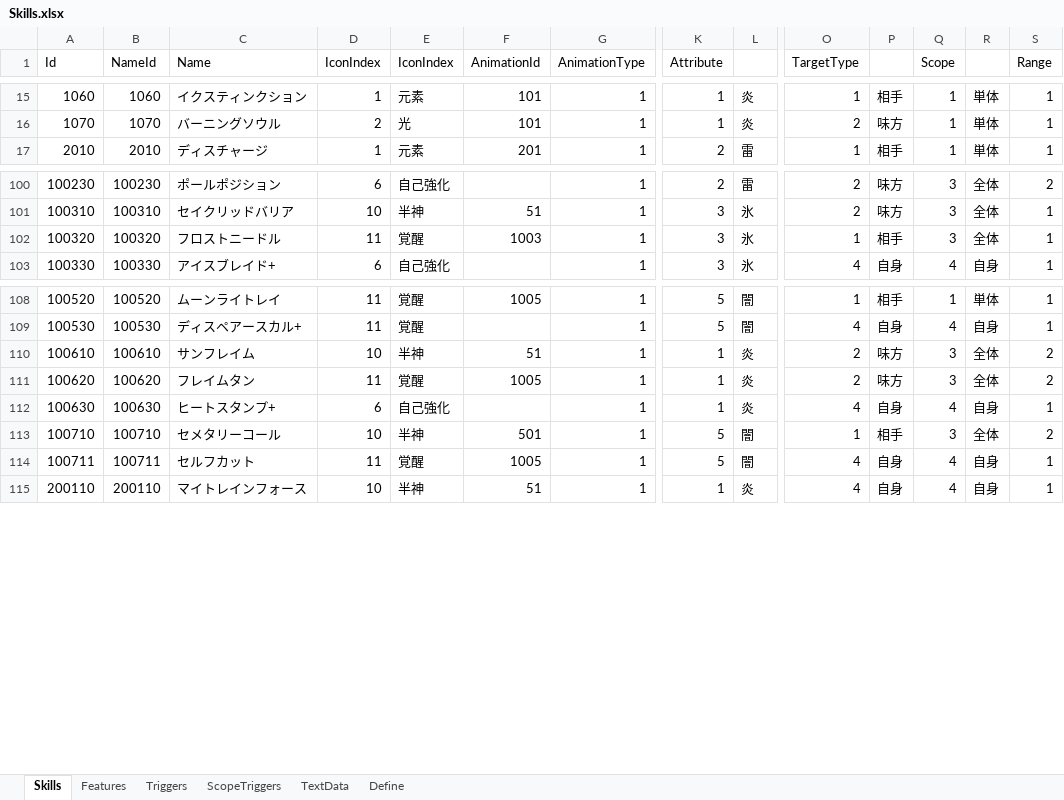
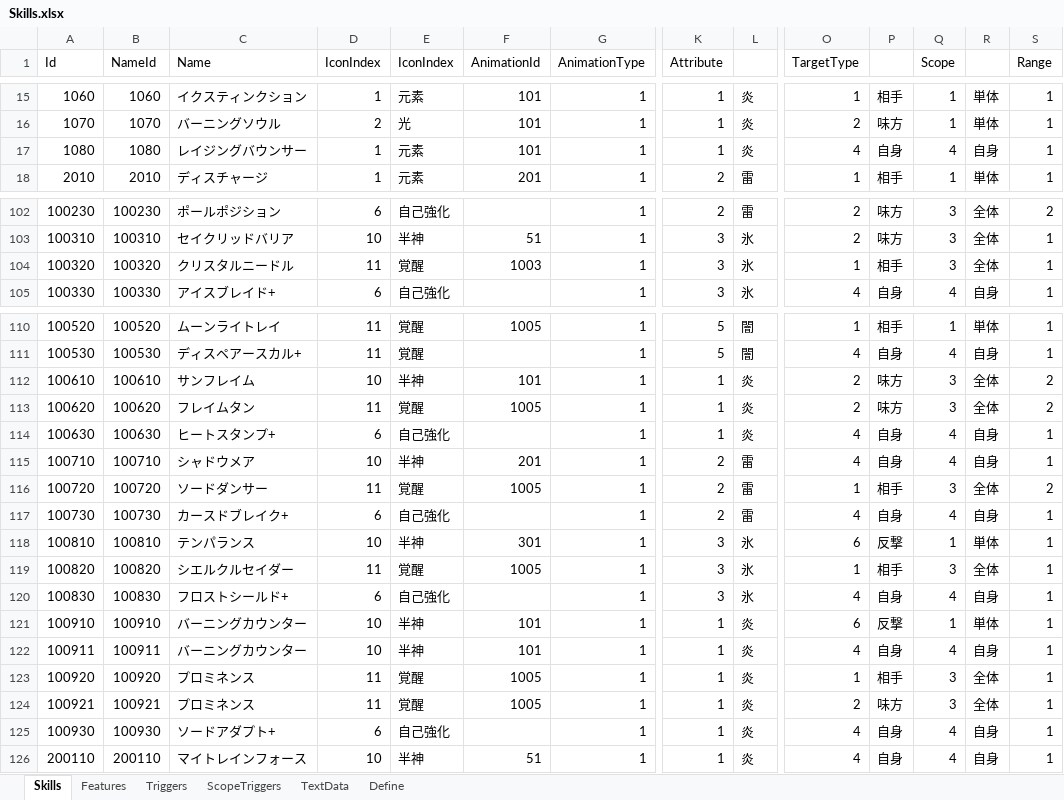
Before and after one commit to seedsclaft/unity, an Excel workbook: Assets/Data/Skills.xlsx, sheet Skills, drawn as a sheet; only a part is shown, gaps mark what is left out; values as stored, in another font and other column widths than the file's, no borders; addresses are those after the commit; rows hold the shown columns only; the diff covers the shown part only; the diff names each change by its address in the sheet, - before the commit and + after, or states it on an @@ line.

```diff
--- a/Assets/Data/Skills.xlsx (sheet Skills)
+++ b/Assets/Data/Skills.xlsx (sheet Skills)
+row 17: 1080 | 1080 | レイジングバウンサー | 1 | 元素 | 101 | 1 | 1 | 炎 | 4 | 自身 | 4 | 自身 | 1
-C104 (Name): フロストニードル
+C104 (Name): クリスタルニードル
-F112 (AnimationId): 51
+F112 (AnimationId): 101
-C115 (Name): セメタリーコール
+C115 (Name): シャドウメア
-F115 (AnimationId): 501
+F115 (AnimationId): 201
-K115 (Attribute): 5
+K115 (Attribute): 2
-L115: 闇
+L115: 雷
-O115 (TargetType): 1
+O115 (TargetType): 4
-P115: 相手
+P115: 自身
-Q115 (Scope): 3
+Q115 (Scope): 4
-R115: 全体
+R115: 自身
-S115 (Range): 2
+S115 (Range): 1
+row 116: 100720 | 100720 | ソードダンサー | 11 | 覚醒 | 1005 | 1 | 2 | 雷 | 1 | 相手 | 3 | 全体 | 2
+row 117: 100730 | 100730 | カースドブレイク+ | 6 | 自己強化 |  | 1 | 2 | 雷 | 4 | 自身 | 4 | 自身 | 1
+row 118: 100810 | 100810 | テンパランス | 10 | 半神 | 301 | 1 | 3 | 氷 | 6 | 反撃 | 1 | 単体 | 1
-A119 (Id): 100711
+A119 (Id): 100820
-B119 (NameId): 100711
+B119 (NameId): 100820
-C119 (Name): セルフカット
+C119 (Name): シエルクルセイダー
-K119 (Attribute): 5
+K119 (Attribute): 3
-L119: 闇
+L119: 氷
-O119 (TargetType): 4
+O119 (TargetType): 1
-P119: 自身
+P119: 相手
-Q119 (Scope): 4
+Q119 (Scope): 3
-R119: 自身
+R119: 全体
+row 120: 100830 | 100830 | フロストシールド+ | 6 | 自己強化 |  | 1 | 3 | 氷 | 4 | 自身 | 4 | 自身 | 1
+row 121: 100910 | 100910 | バーニングカウンター | 10 | 半神 | 101 | 1 | 1 | 炎 | 6 | 反撃 | 1 | 単体 | 1
+row 122: 100911 | 100911 | バーニングカウンター | 10 | 半神 | 101 | 1 | 1 | 炎 | 4 | 自身 | 4 | 自身 | 1
+row 123: 100920 | 100920 | プロミネンス | 11 | 覚醒 | 1005 | 1 | 1 | 炎 | 1 | 相手 | 3 | 全体 | 1
+row 124: 100921 | 100921 | プロミネンス | 11 | 覚醒 | 1005 | 1 | 1 | 炎 | 2 | 味方 | 3 | 全体 | 1
+row 125: 100930 | 100930 | ソードアダプト+ | 6 | 自己強化 |  | 1 | 1 | 炎 | 4 | 自身 | 4 | 自身 | 1
```
Also changed, not shown: 1 added row and 4 edited cells elsewhere in this sheet, sheet Features, sheet Triggers, sheet TextData, sheet Define, formulas that keep their value, Assets/Data/Actors.xlsx, Assets/Data/States.xlsx, 9 other files.
